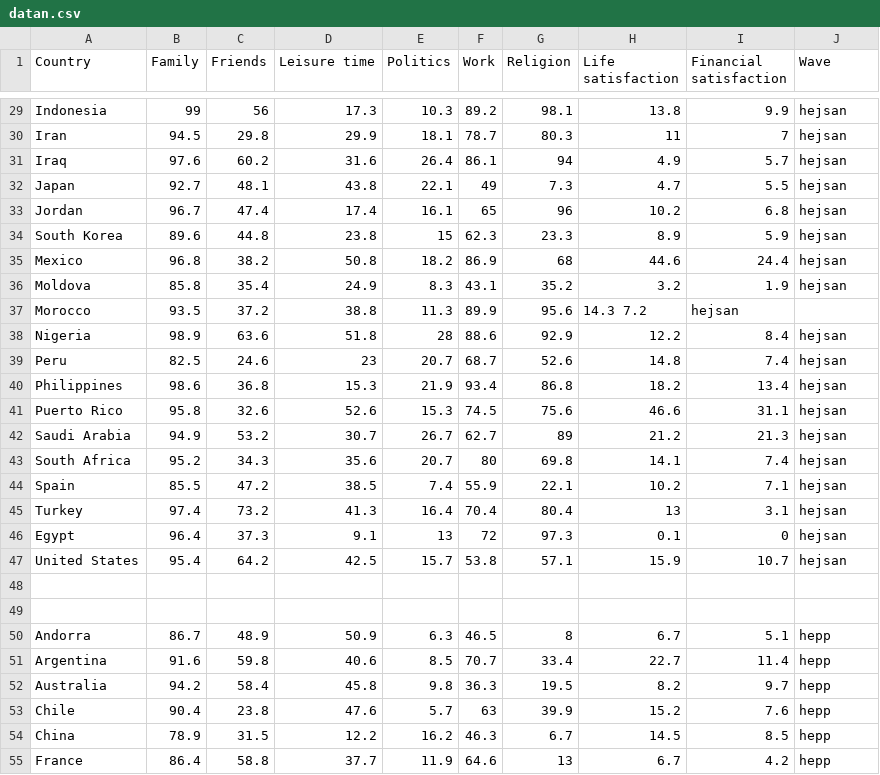
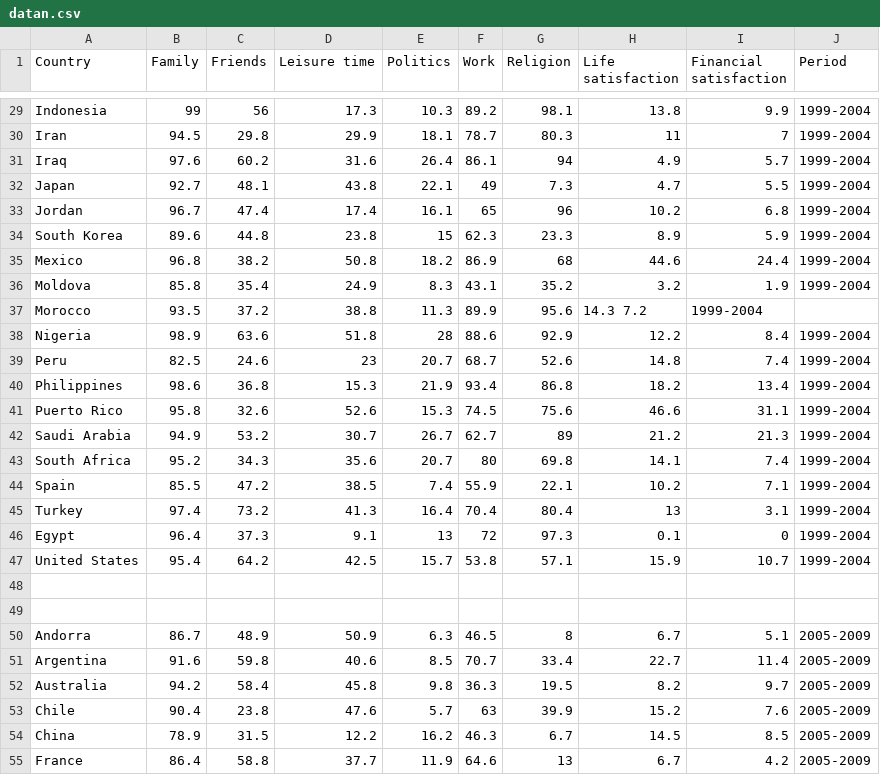
Before and after one commit to elindbom/parallelCoordinates, a CSV file: datan.csv, drawn as a sheet; only a part is shown, gaps mark what is left out; the diff covers the shown part only; the diff names each change by its address in the sheet, - before the commit and + after, or states it on an @@ line.

```diff
--- a/datan.csv
+++ b/datan.csv
-J1: Wave
+J1: Period
-J29:J36 (Period): hejsan
+J29:J36 (Period): 1999-2004
-I37 (Financial satisfaction): hejsan
+I37 (Financial satisfaction): 1999-2004
-J38:J47 (Period): hejsan
+J38:J47 (Period): 1999-2004
-J50:J55 (Period): hepp
+J50:J55 (Period): 2005-2009
```
Also changed, not shown: 69 edited cells elsewhere in this file, 4 other files.
